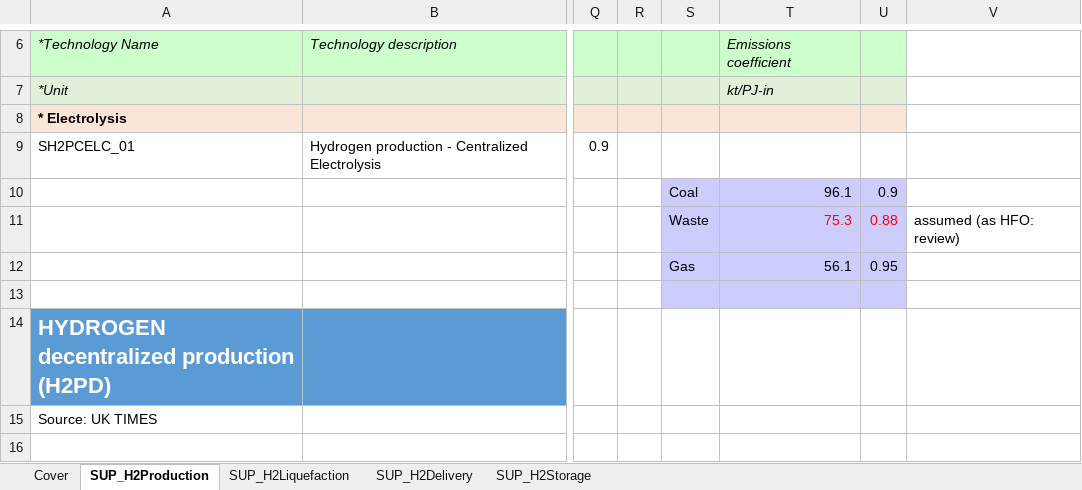
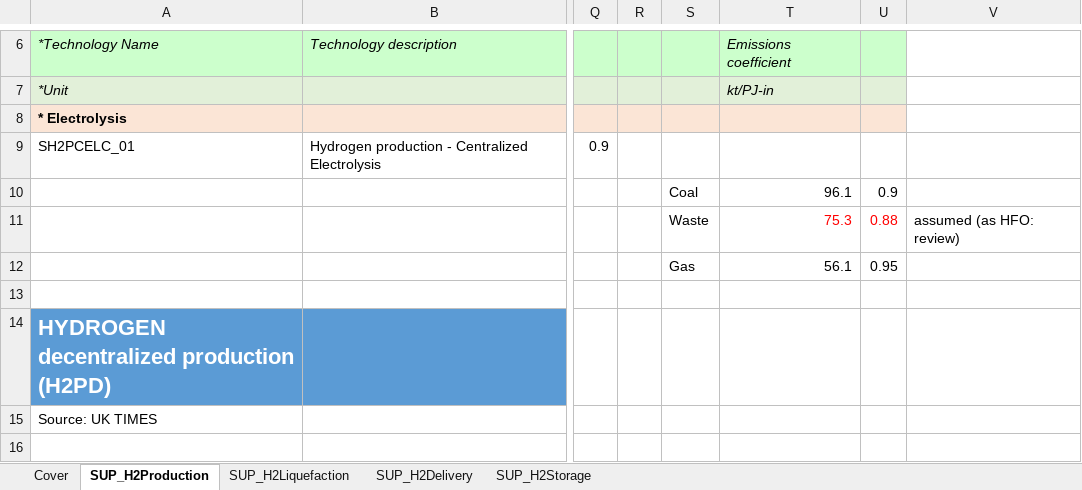
Before and after one commit to MaREI-EPMG/TIM-archived, an Excel workbook: SubRES_TMPL/SubRES_Hydrogen.xlsx, sheet SUP_H2Production, drawn as a sheet; only a part is shown, gaps mark what is left out; values as stored, in another font and other column widths than the file's, no borders; the diff names each change by its address in the sheet, - before the commit and + after, or states it on an @@ line.

```diff
--- a/SubRES_TMPL/SubRES_Hydrogen.xlsx (sheet SUP_H2Production)
+++ b/SubRES_TMPL/SubRES_Hydrogen.xlsx (sheet SUP_H2Production)
-S10:U13 fill: #CCCCFF
+S10:U13 fill: none
```
Also changed, not shown: SuppXLS/Scen_ELC_AF_12TS.xlsx, SuppXLS/Scen_ELC_CCS.xlsx, 8 other files.
